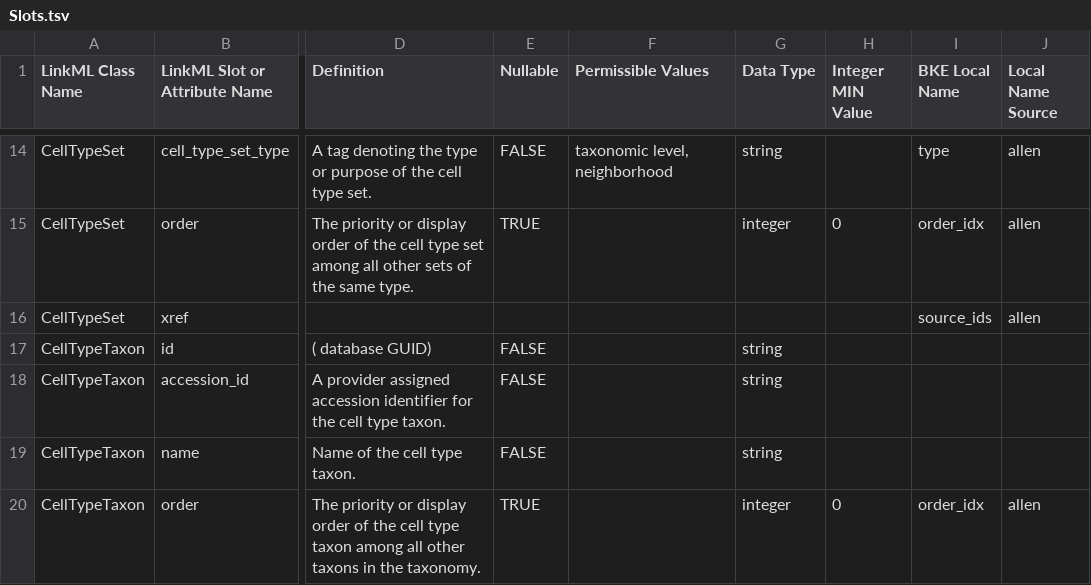
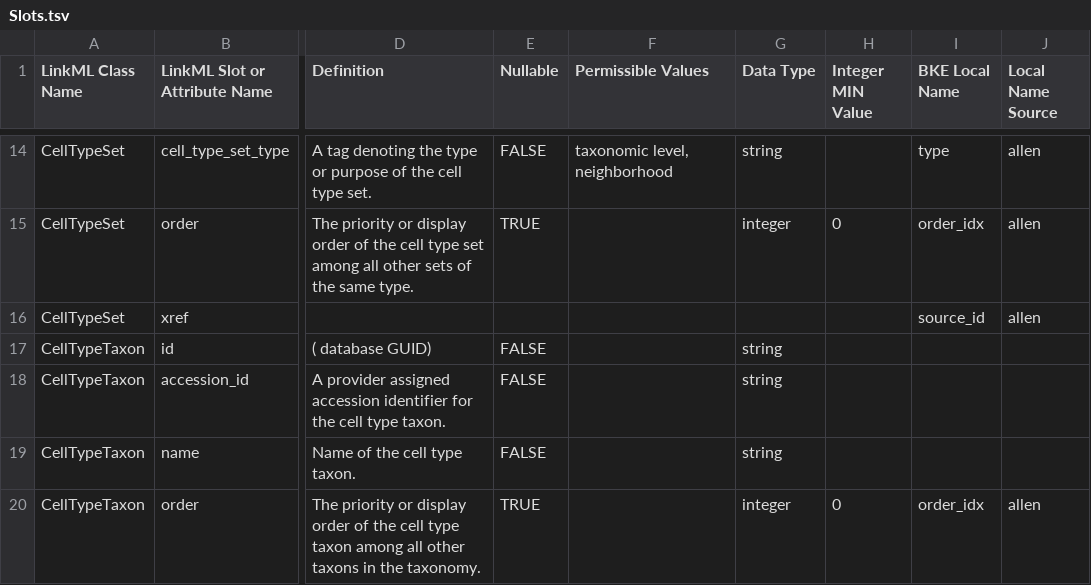
Before and after one commit to brain-bican/models, a TSV file: linkml-schema/source_bke_taxonomy/gsheet_output/Slots.tsv, drawn as a sheet; only a part is shown, gaps mark what is left out; the diff names each change by its address in the sheet, - before the commit and + after, or states it on an @@ line.

Commit message:
fixed type : CellTypeSet.source_ids to source_id (extra 's').

```diff
--- a/linkml-schema/source_bke_taxonomy/gsheet_output/Slots.tsv
+++ b/linkml-schema/source_bke_taxonomy/gsheet_output/Slots.tsv
-I16 (BKE Local Name): source_ids
+I16 (BKE Local Name): source_id
```
Also changed, not shown: 1 other file.
